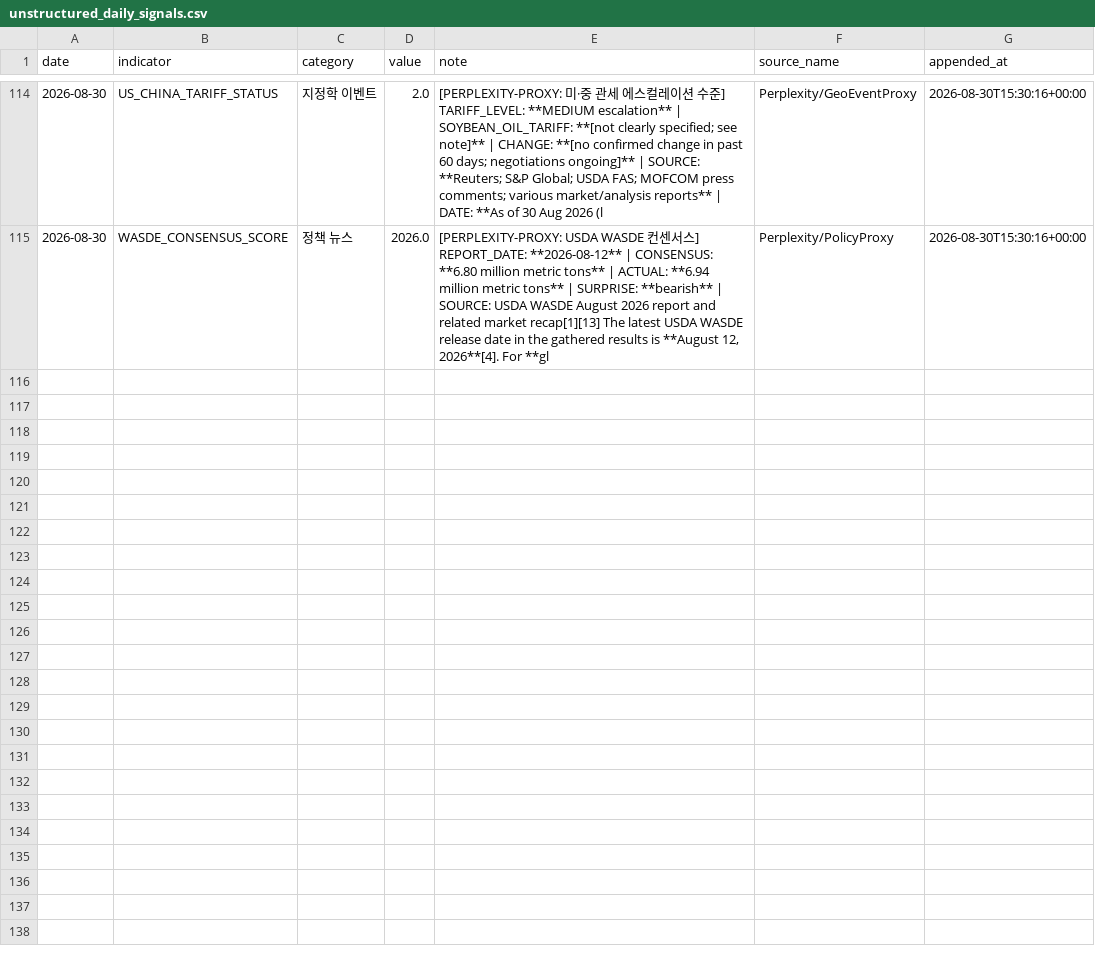
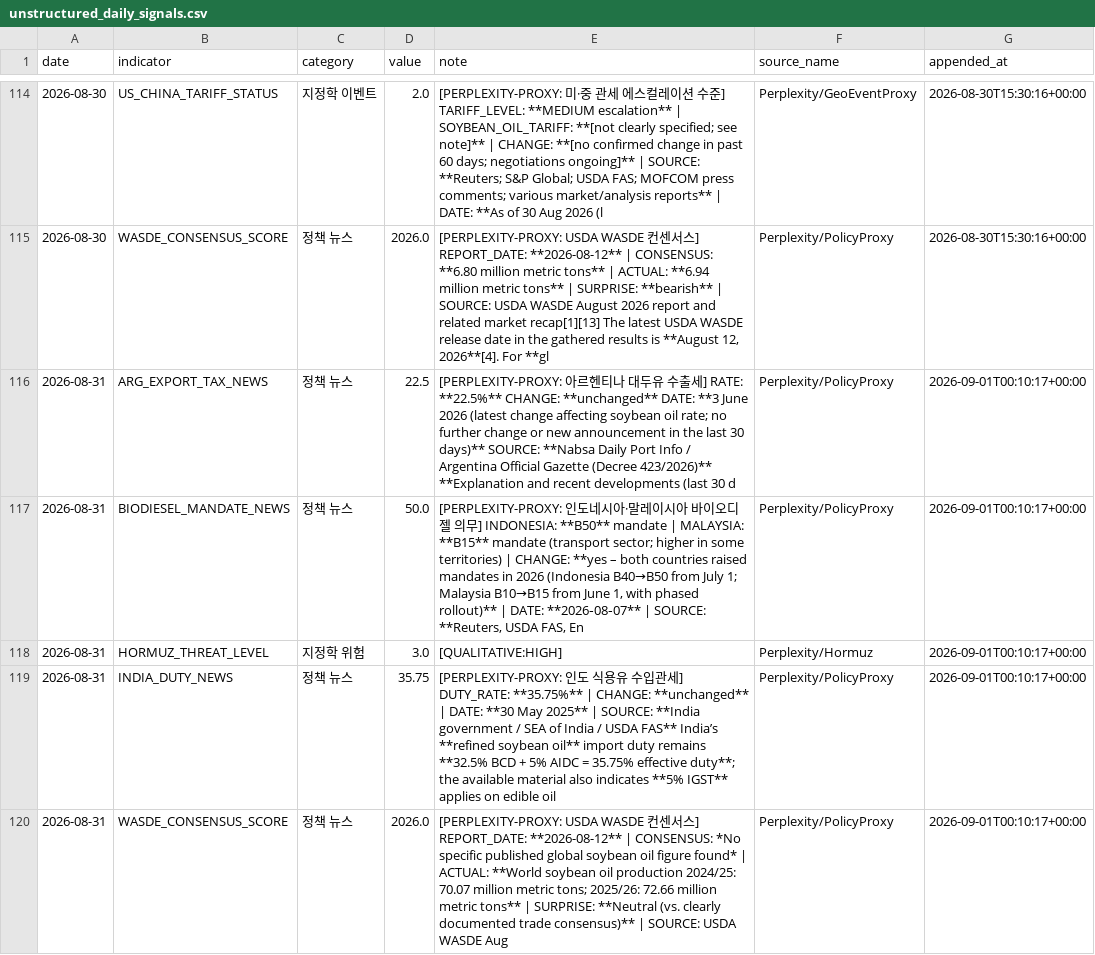
Before and after one commit to Jozosco/Nexus, a CSV file: data/processed/unstructured_daily_signals.csv, drawn as a sheet; only a part is shown, gaps mark what is left out; the diff covers the shown part only; the diff names each change by its address in the sheet, - before the commit and + after, or states it on an @@ line.

```diff
--- a/data/processed/unstructured_daily_signals.csv
+++ b/data/processed/unstructured_daily_signals.csv
+row 116: 2026-08-31 | ARG_EXPORT_TAX_NEWS | 정책 뉴스 | 22.5 | [PERPLEXITY-PROXY: 아르헨티나 대두유 수출세] RATE: **22.5%** CHANGE: **unchanged** DATE: **3 June 2026 (latest change affecting soybean oil rate; no further change or new announcement in the last 30 days)** SOURCE: **Nabsa Daily Port Info / Argentina Official Gazette (Decree 423/2026)** **Explanation and recent developments (last 30 d | Perplexity/PolicyProxy | 2026-09-01T00:10:17+00:00
+row 117: 2026-08-31 | BIODIESEL_MANDATE_NEWS | 정책 뉴스 | 50.0 | [PERPLEXITY-PROXY: 인도네시아·말레이시아 바이오디젤 의무] INDONESIA: **B50** mandate | MALAYSIA: **B15** mandate (transport sector; higher in some territories) | CHANGE: **yes – both countries raised mandates in 2026 (Indonesia B40→B50 from July 1; Malaysia B10→B15 from June 1, with phased rollout)** | DATE: **2026‑08‑07** | SOURCE: **Reuters, USDA FAS, En | Perplexity/PolicyProxy | 2026-09-01T00:10:17+00:00
+row 118: 2026-08-31 | HORMUZ_THREAT_LEVEL | 지정학 위험 | 3.0 | [QUALITATIVE:HIGH] | Perplexity/Hormuz | 2026-09-01T00:10:17+00:00
+row 119: 2026-08-31 | INDIA_DUTY_NEWS | 정책 뉴스 | 35.75 | [PERPLEXITY-PROXY: 인도 식용유 수입관세] DUTY_RATE: **35.75%** | CHANGE: **unchanged** | DATE: **30 May 2025** | SOURCE: **India government / SEA of India / USDA FAS** India’s **refined soybean oil** import duty remains **32.5% BCD + 5% AIDC = 35.75% effective duty**; the available material also indicates **5% IGST** applies on edible oil | Perplexity/PolicyProxy | 2026-09-01T00:10:17+00:00
+row 120: 2026-08-31 | WASDE_CONSENSUS_SCORE | 정책 뉴스 | 2026.0 | [PERPLEXITY-PROXY: USDA WASDE 컨센서스] REPORT_DATE: **2026-08-12** | CONSENSUS: *No specific published global soybean oil figure found* | ACTUAL: **World soybean oil production 2024/25: 70.07 million metric tons; 2025/26: 72.66 million metric tons** | SURPRISE: **Neutral (vs. clearly documented trade consensus)** | SOURCE: USDA WASDE Aug | Perplexity/PolicyProxy | 2026-09-01T00:10:17+00:00
```
Also changed, not shown: 5 added rows elsewhere in this file.
